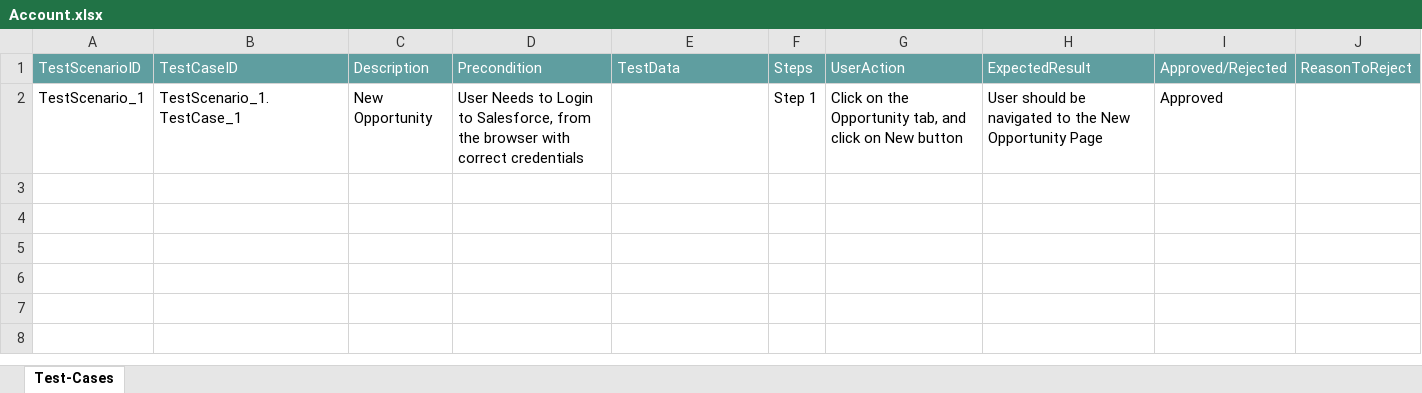
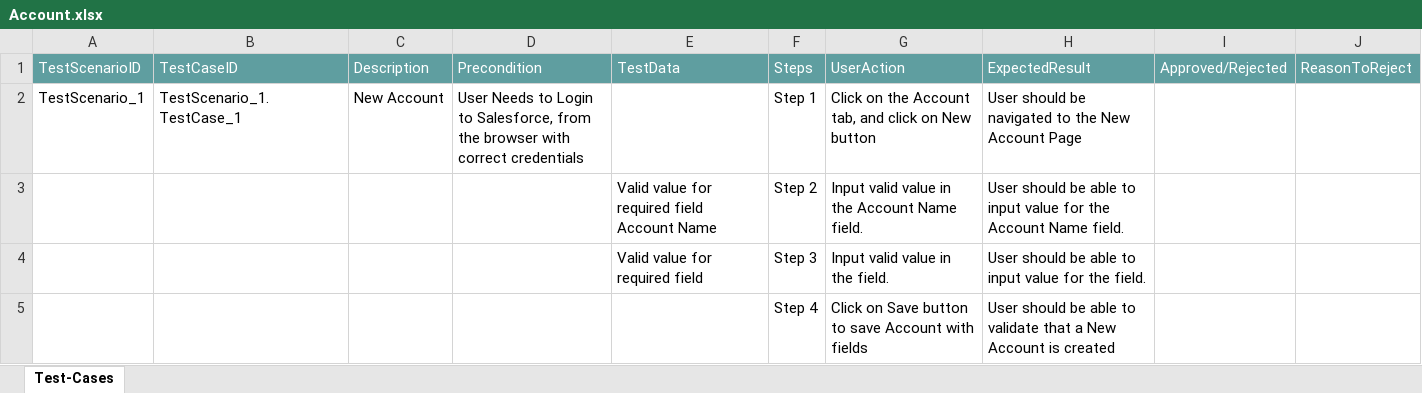
Before and after one commit to ShaikMohamedIrfan/green, an Excel workbook: Account.xlsx, sheet Test-Cases, drawn as a sheet; values as stored, in another font and other column widths than the file's, no borders; table styles not drawn; the diff names each change by its address in the sheet, - before the commit and + after, or states it on an @@ line.

Commit message:
Initial Commit for Verification of Test cases

```diff
--- a/Account.xlsx (sheet Test-Cases)
+++ b/Account.xlsx (sheet Test-Cases)
-C2: New Opportunity
+C2: New Account
-G2: …on the Opportunity tab, and…
+G2: …on the Account tab, and…
-H2: …the New Opportunity Page
+H2: …the New Account Page
-I2: Approved
+I2: (empty)
+row 3:  |  |  |  | Valid value for required field Account Name | Step 2 | Input valid value in the Account Name field. | User should be able to input value for the Account Name field.
+row 4:  |  |  |  | Valid value for required field | Step 3 | Input valid value in the field. | User should be able to input value for the field.
+row 5:  |  |  |  |  | Step 4 | Click on Save button to save Account with fields | User should be able to validate that a New Account is created
```
Also changed, not shown: hidden cells.
